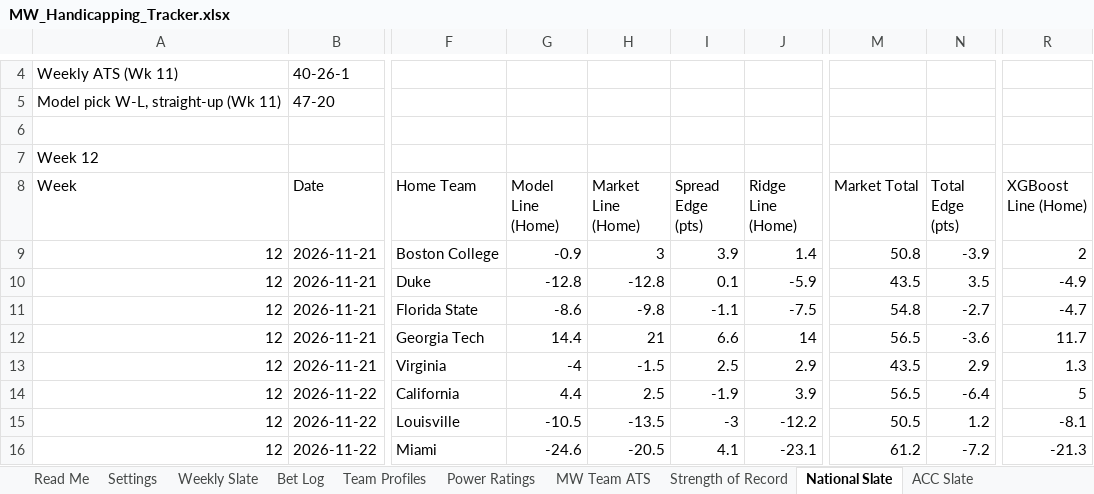
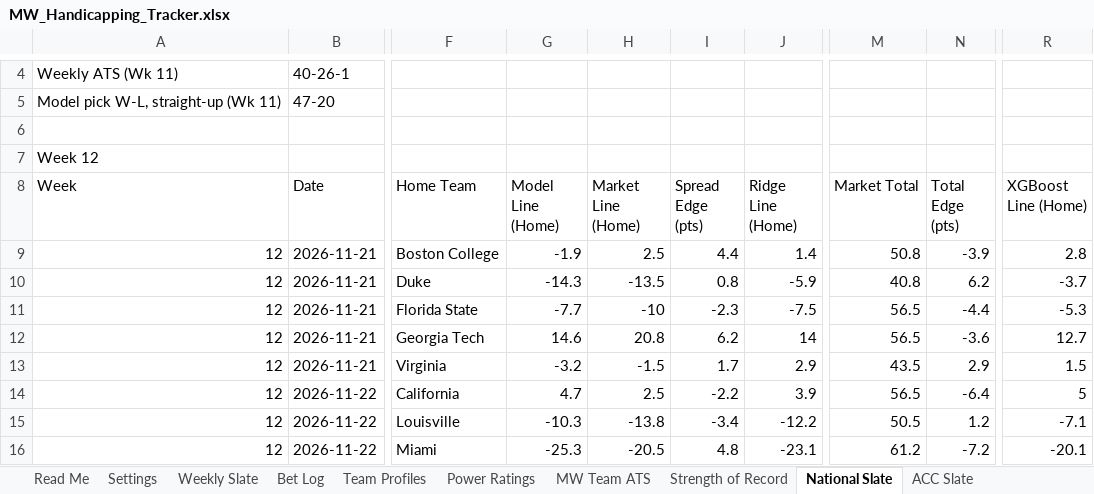
Before and after one commit to colea223/mdubcapping, an Excel workbook: excel/MW_Handicapping_Tracker.xlsx, sheet National Slate, drawn as a sheet; only a part is shown, gaps mark what is left out; values as stored, in another font and other column widths than the file's, no cell formats; the diff covers the shown part only; the diff names each change by its address in the sheet, - before the commit and + after, or states it on an @@ line.

```diff
--- a/excel/MW_Handicapping_Tracker.xlsx (sheet National Slate)
+++ b/excel/MW_Handicapping_Tracker.xlsx (sheet National Slate)
-G9 (Model Line (Home)): -0.9
+G9 (Model Line (Home)): -1.9
-H9 (Market Line (Home)): 3
+H9 (Market Line (Home)): 2.5
-I9 (Spread Edge (pts)): 3.9
+I9 (Spread Edge (pts)): 4.4
-R9 (XGBoost Line (Home)): 2
+R9 (XGBoost Line (Home)): 2.8
-G10 (Model Line (Home)): -12.8
+G10 (Model Line (Home)): -14.3
-H10 (Market Line (Home)): -12.8
+H10 (Market Line (Home)): -13.5
-I10 (Spread Edge (pts)): 0.1
+I10 (Spread Edge (pts)): 0.8
-M10 (Market Total): 43.5
+M10 (Market Total): 40.8
-N10 (Total Edge (pts)): 3.5
+N10 (Total Edge (pts)): 6.2
-R10 (XGBoost Line (Home)): -4.9
+R10 (XGBoost Line (Home)): -3.7
-G11 (Model Line (Home)): -8.6
+G11 (Model Line (Home)): -7.7
-H11 (Market Line (Home)): -9.8
+H11 (Market Line (Home)): -10
-I11 (Spread Edge (pts)): -1.1
+I11 (Spread Edge (pts)): -2.3
-M11 (Market Total): 54.8
+M11 (Market Total): 56.5
-N11 (Total Edge (pts)): -2.7
+N11 (Total Edge (pts)): -4.4
-R11 (XGBoost Line (Home)): -4.7
+R11 (XGBoost Line (Home)): -5.3
-G12 (Model Line (Home)): 14.4
+G12 (Model Line (Home)): 14.6
-H12 (Market Line (Home)): 21
+H12 (Market Line (Home)): 20.8
-I12 (Spread Edge (pts)): 6.6
+I12 (Spread Edge (pts)): 6.2
-R12 (XGBoost Line (Home)): 11.7
+R12 (XGBoost Line (Home)): 12.7
-G13 (Model Line (Home)): -4
+G13 (Model Line (Home)): -3.2
-I13 (Spread Edge (pts)): 2.5
+I13 (Spread Edge (pts)): 1.7
-R13 (XGBoost Line (Home)): 1.3
+R13 (XGBoost Line (Home)): 1.5
-G14 (Model Line (Home)): 4.4
+G14 (Model Line (Home)): 4.7
-I14 (Spread Edge (pts)): -1.9
+I14 (Spread Edge (pts)): -2.2
-G15 (Model Line (Home)): -10.5
+G15 (Model Line (Home)): -10.3
-H15 (Market Line (Home)): -13.5
+H15 (Market Line (Home)): -13.8
-I15 (Spread Edge (pts)): -3
+I15 (Spread Edge (pts)): -3.4
-R15 (XGBoost Line (Home)): -8.1
+R15 (XGBoost Line (Home)): -7.1
-G16 (Model Line (Home)): -24.6
+G16 (Model Line (Home)): -25.3
-I16 (Spread Edge (pts)): 4.1
+I16 (Spread Edge (pts)): 4.8
-R16 (XGBoost Line (Home)): -21.3
+R16 (XGBoost Line (Home)): -20.1
```
Also changed, not shown: 336 edited cells elsewhere in this sheet, sheet Model Comparison, sheet Power Ratings, sheet CLV, sheet Strength of Record, sheet Mid-American Slate, sheet Big Ten Slate, 10 more sheets, cell formats, 43 other files.
